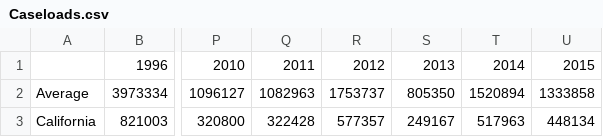
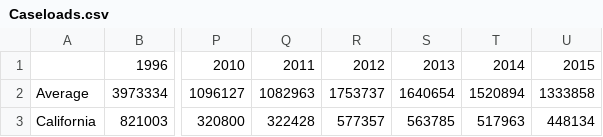
Before and after one commit to kerrizhang/RacePolicy, a CSV file: Caseloads.csv, drawn as a sheet; only a part is shown, gaps mark what is left out; the diff names each change by its address in the sheet, - before the commit and + after, or states it on an @@ line.

Commit message:
Add files via upload

```diff
--- a/Caseloads.csv
+++ b/Caseloads.csv
-S2: 805350
+S2: 1640654
-S3: 249167
+S3: 563785
```
